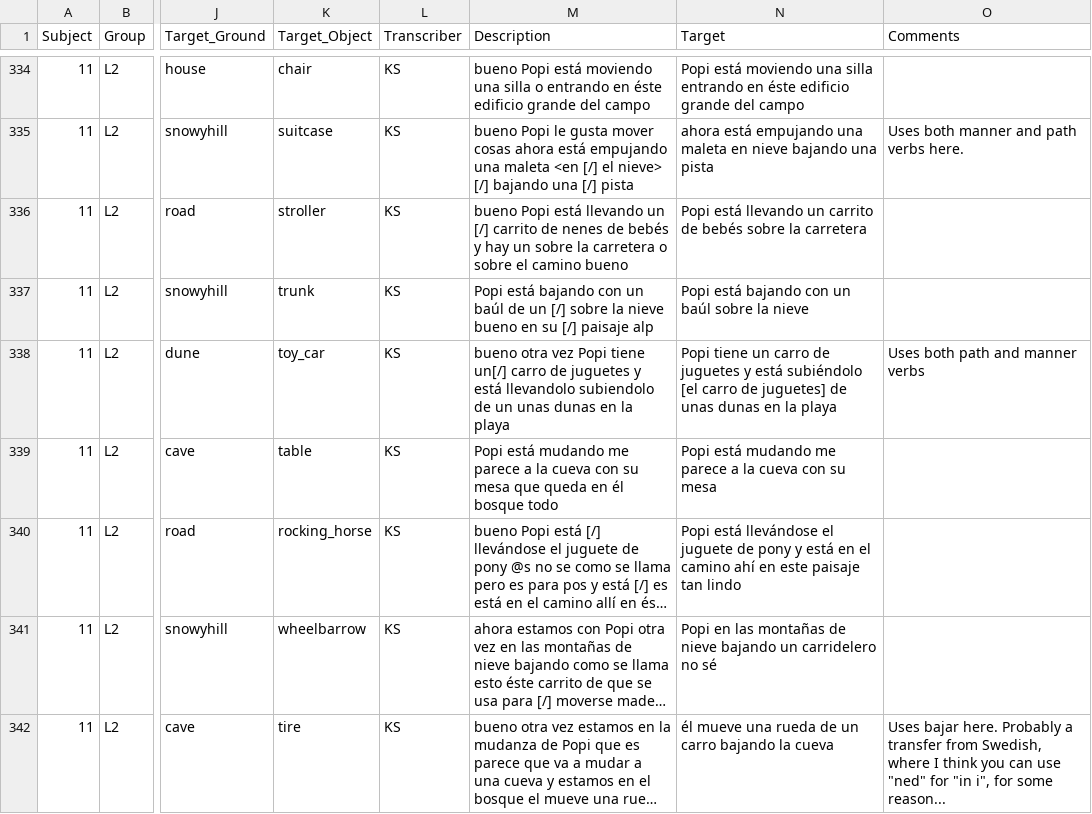
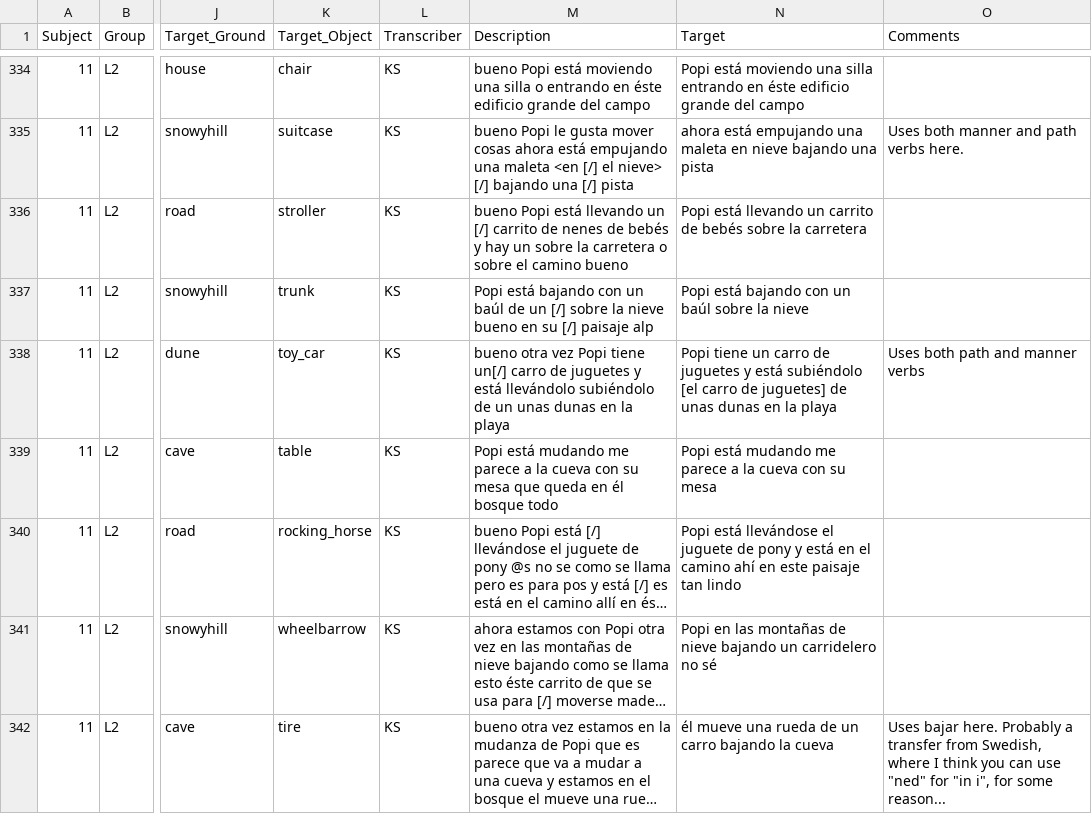
Before and after one commit to montero-melis/L2_motion_lexicalisation_priming, a CSV file: data/data_verbal_transcribed.csv, drawn as a sheet; only a part is shown, gaps mark what is left out; long unchanged cells end in …; the diff covers the shown part only; the diff names each change by its address in the sheet, - before the commit and + after, or states it on an @@ line.

```diff
--- a/data/data_verbal_transcribed.csv
+++ b/data/data_verbal_transcribed.csv
-M338 (Description): …y está llevandolo subiendolo de un…
+M338 (Description): …y está llevándolo subiéndolo de un…
```
Also changed, not shown: 21 edited cells elsewhere in this file, data/vocabulary.csv, 2 other files.
